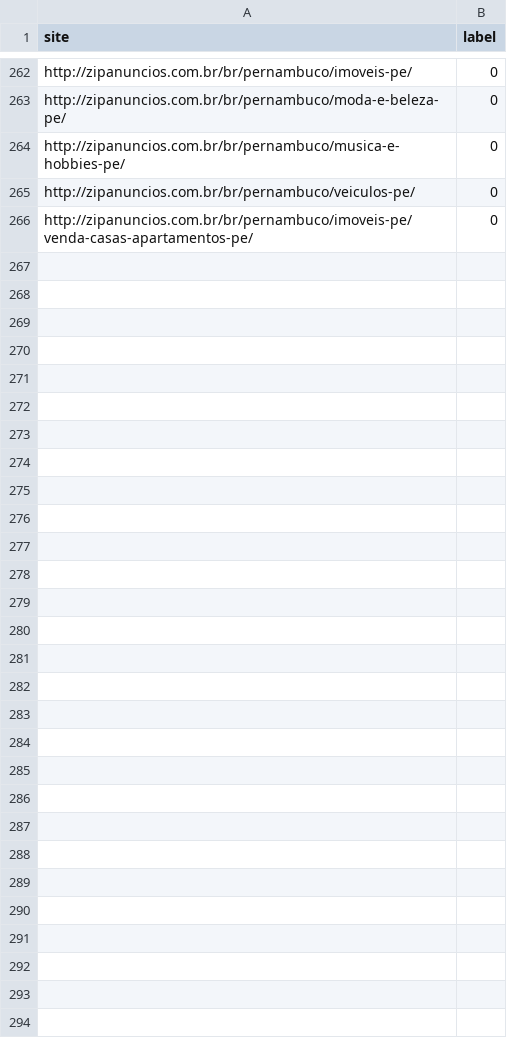
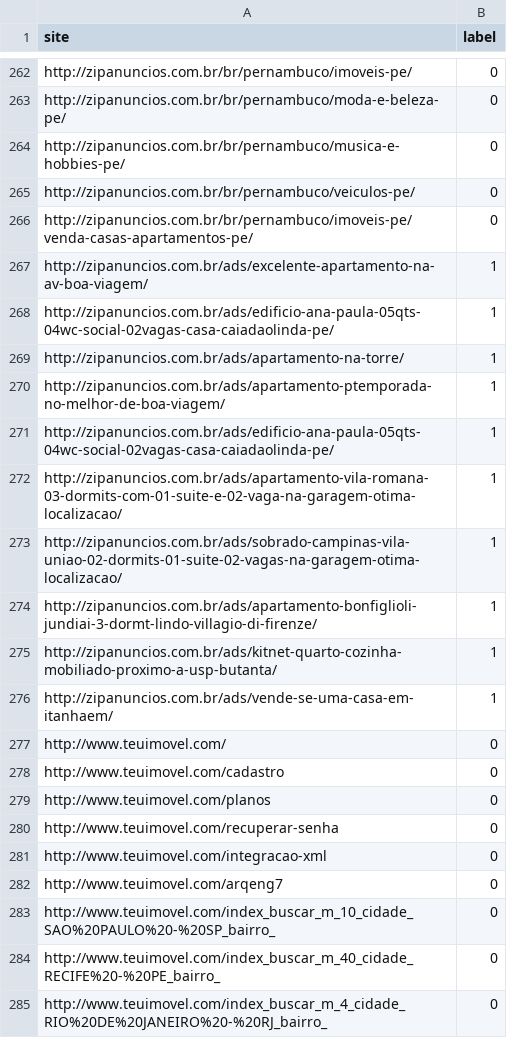
Before and after one commit to renatoosousa/webdata, a CSV file: classifier/dataframe/urls2.csv, drawn as a sheet; only a part is shown, gaps mark what is left out; the diff covers the shown part only.

Commit message:
urls dataframe complete

```diff
--- a/classifier/dataframe/urls2.csv
+++ b/classifier/dataframe/urls2.csv
@@ -266 +266,20 @@ http://zipanuncios.com.br/br/pernambuco/veiculos-pe/,0
 http://zipanuncios.com.br/br/pernambuco/imoveis-pe/venda-casas-apartamentos-pe/,0
+http://zipanuncios.com.br/ads/excelente-apartamento-na-av-boa-viagem/,1
+http://zipanuncios.com.br/ads/edificio-ana-paula-05qts-04wc-social-02vagas-casa-caiadaolinda-pe/,1
+http://zipanuncios.com.br/ads/apartamento-na-torre/,1
+http://zipanuncios.com.br/ads/apartamento-ptemporada-no-melhor-de-boa-viagem/,1
+http://zipanuncios.com.br/ads/edificio-ana-paula-05qts-04wc-social-02vagas-casa-caiadaolinda-pe/,1
+http://zipanuncios.com.br/ads/apartamento-vila-romana-03-dormits-com-01-suite-e-02-vaga-na-garagem-otima-localizacao/,1
+http://zipanuncios.com.br/ads/sobrado-campinas-vila-uniao-02-dormits-01-suite-02-vagas-na-garagem-otima-localizacao/,1
+http://zipanuncios.com.br/ads/apartamento-bonfiglioli-jundiai-3-dormt-lindo-villagio-di-firenze/,1
+http://zipanuncios.com.br/ads/kitnet-quarto-cozinha-mobiliado-proximo-a-usp-butanta/,1
+http://zipanuncios.com.br/ads/vende-se-uma-casa-em-itanhaem/,1
+http://www.teuimovel.com/,0
+http://www.teuimovel.com/cadastro,0
+http://www.teuimovel.com/planos,0
+http://www.teuimovel.com/recuperar-senha,0
+http://www.teuimovel.com/integracao-xml,0
+http://www.teuimovel.com/arqeng7,0
+http://www.teuimovel.com/index_buscar_m_10_cidade_SAO%20PAULO%20-%20SP_bairro_,0
+http://www.teuimovel.com/index_buscar_m_40_cidade_RECIFE%20-%20PE_bairro_,0
+http://www.teuimovel.com/index_buscar_m_4_cidade_RIO%20DE%20JANEIRO%20-%20RJ_bairro_,0
```
Also changed, not shown: 11 added rows elsewhere in this file, 1 other file.
